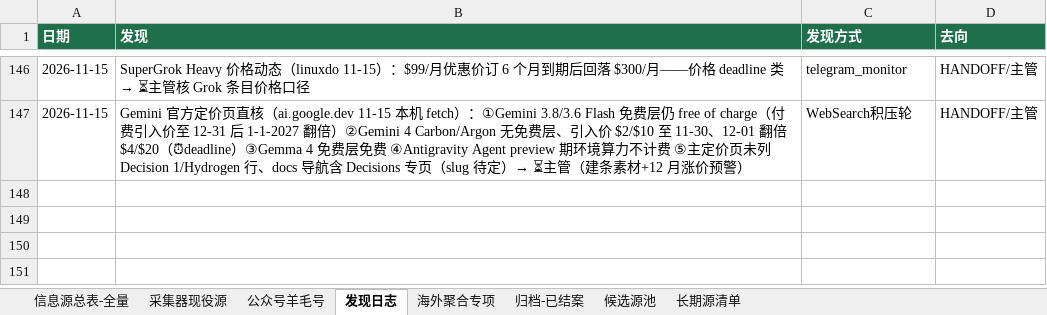
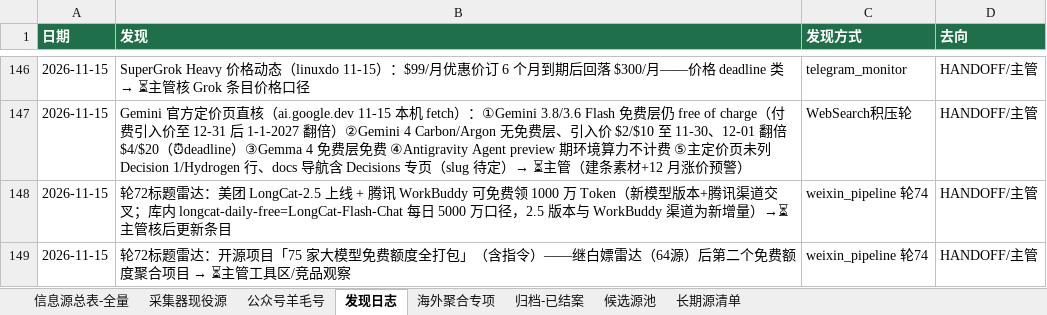
Before and after one commit to KJAI123/tokenmost, an Excel workbook: data-research/信息源总表-全量版.xlsx, sheet 发现日志, drawn as a sheet; only a part is shown, gaps mark what is left out; values as stored, in another font and other column widths than the file's, no borders; the diff names each change by its address in the sheet, - before the commit and + after, or states it on an @@ line.

Commit message:
crawler-line(AutoClaw): 11-15 10:00轮8绿——LongCat-2.5上线+WorkBuddy 1000万⏳/75家额度聚合项目第二例⏳/发现日志+2/编程日报零索引+CodeHost截止前核

```diff
--- a/data-research/信息源总表-全量版.xlsx (sheet 发现日志)
+++ b/data-research/信息源总表-全量版.xlsx (sheet 发现日志)
+row 148: 2026-11-15 | 轮72标题雷达：美团 LongCat-2.5 上线 + 腾讯 WorkBuddy 可免费领 1000 万 Token（新模型版本+腾讯渠道交叉；库内 longcat-daily-free=LongCat-Flash-Chat 每日 5000 万口径，2.5 版本与 WorkBuddy 渠道为新增量）→⏳主管核后更新条目 | weixin_pipeline 轮74 | HANDOFF/主管
+row 149: 2026-11-15 | 轮72标题雷达：开源项目「75 家大模型免费额度全打包」（含指令）——继白嫖雷达（64源）后第二个免费额度聚合项目 → ⏳主管工具区/竞品观察 | weixin_pipeline 轮74 | HANDOFF/主管
```
Also changed, not shown: 12 other files.
